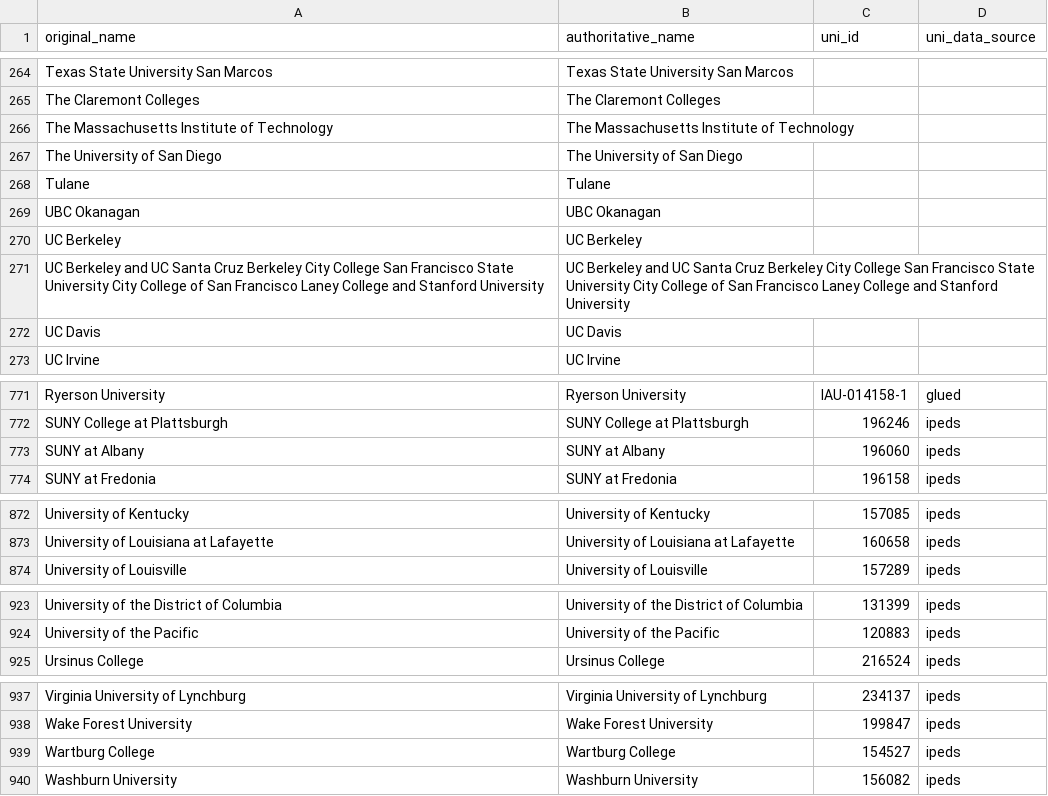
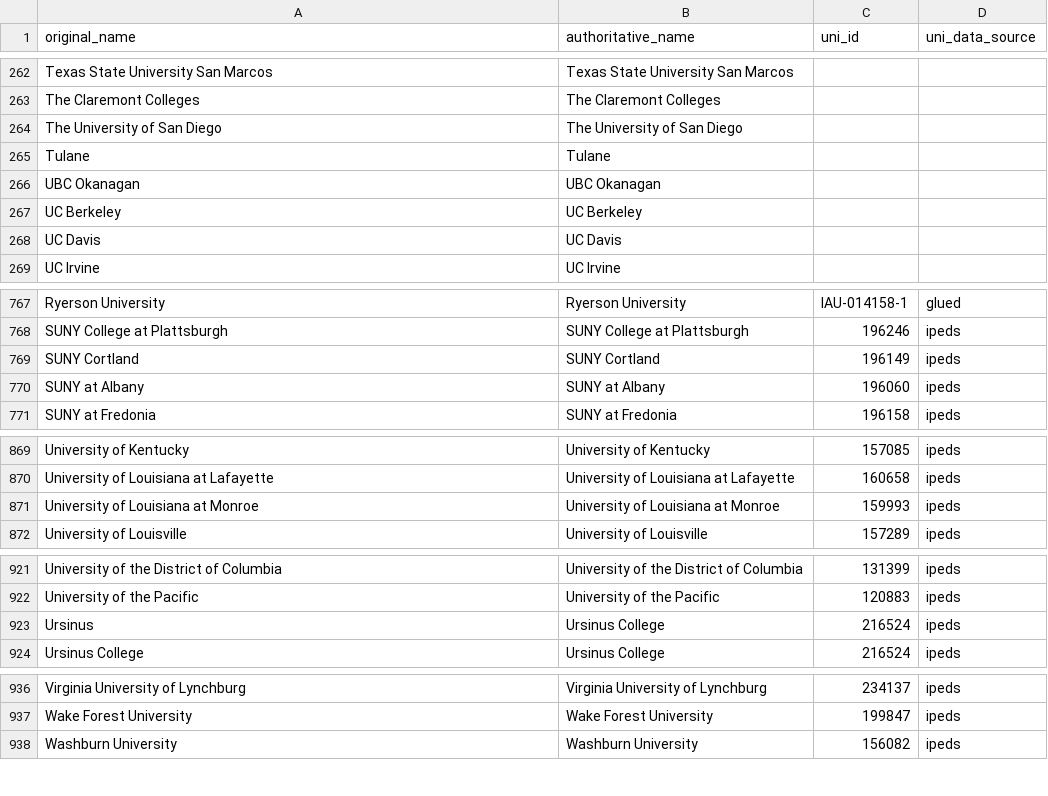
Before and after one commit to MPEDS/protests-analysis, a CSV file: tasks/university_covariates/hand/raw_uni_match.csv, drawn as a sheet; only a part is shown, gaps mark what is left out; removed rows and columns are numbered as before the commit, all else as after; the diff covers the shown part only; the diff names each change by its address in the sheet, - before the commit and + after, or states it on an @@ line.

```diff
--- a/tasks/university_covariates/hand/raw_uni_match.csv
+++ b/tasks/university_covariates/hand/raw_uni_match.csv
-row 266: The Massachusetts Institute of Technology | The Massachusetts Institute of Technology
-row 271: UC Berkeley and UC Santa Cruz Berkeley City College San Francisco State University City College of San Francisco Laney College and Stanford University | UC Berkeley and UC Santa Cruz Berkeley City College San Francisco State University City College of San Francisco Laney College and Stanford University
+row 769: SUNY Cortland | SUNY Cortland | 196149 | ipeds
+row 871: University of Louisiana at Monroe | University of Louisiana at Monroe | 159993 | ipeds
+row 923: Ursinus | Ursinus College | 216524 | ipeds
-row 939: Wartburg College | Wartburg College | 154527 | ipeds
```
Also changed, not shown: 2 added rows and 4 removed rows elsewhere in this file, tasks/mpeds/clean/geocoding_cache.csv, tasks/university_covariates/hand/coarse_uni_match.csv, 43 other files.
